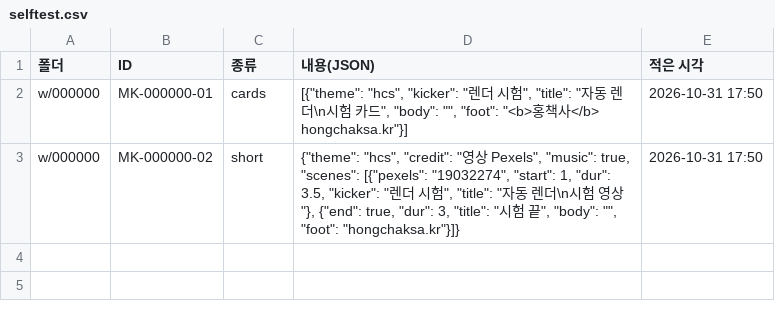
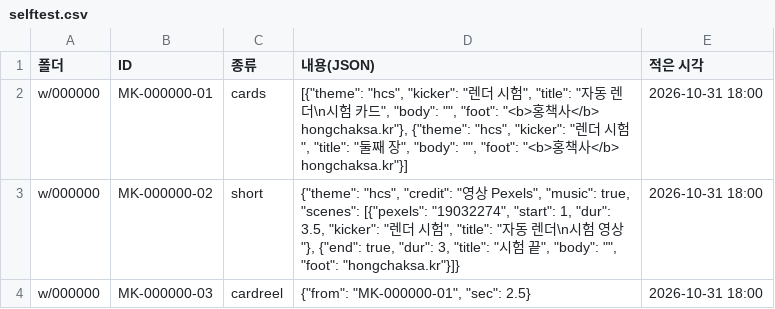
Before and after one commit to saysaysay336122-droid/clipbiz-marketing-assets, a CSV file: tools/selftest.csv, drawn as a sheet.

```diff
--- a/tools/selftest.csv
+++ b/tools/selftest.csv
@@ -1,3 +1,4 @@
 폴더,ID,종류,내용(JSON),적은 시각
-w/000000,MK-000000-01,cards,"[{""theme"": ""hcs"", ""kicker"": ""렌더 시험"", ""title"": ""자동 렌더\n시험 카드"", ""body"": """", ""foot"": ""<b>홍책사</b> hongchaksa.kr""}]",2026-10-31 17:50
-w/000000,MK-000000-02,short,"{""theme"": ""hcs"", ""credit"": ""영상 Pexels"", ""music"": true, ""scenes"": [{""pexels"": ""19032274"", ""start"": 1, ""dur"": 3.5, ""kicker"": ""렌더 시험"", ""title"": ""자동 렌더\n시험 영상""}, {""end"": true, ""dur"": 3, ""title"": ""시험 끝"", ""body"": """", ""foot"": ""hongchaksa.kr""}]}",2026-10-31 17:50
+w/000000,MK-000000-01,cards,"[{""theme"": ""hcs"", ""kicker"": ""렌더 시험"", ""title"": ""자동 렌더\n시험 카드"", ""body"": """", ""foot"": ""<b>홍책사</b> hongchaksa.kr""}, {""theme"": ""hcs"", ""kicker"": ""렌더 시험"", ""title"": ""둘째 장"", ""body"": """", ""foot"": ""<b>홍책사</b> hongchaksa.kr""}]",2026-10-31 18:00
+w/000000,MK-000000-02,short,"{""theme"": ""hcs"", ""credit"": ""영상 Pexels"", ""music"": true, ""scenes"": [{""pexels"": ""19032274"", ""start"": 1, ""dur"": 3.5, ""kicker"": ""렌더 시험"", ""title"": ""자동 렌더\n시험 영상""}, {""end"": true, ""dur"": 3, ""title"": ""시험 끝"", ""body"": """", ""foot"": ""hongchaksa.kr""}]}",2026-10-31 18:00
+w/000000,MK-000000-03,cardreel,"{""from"": ""MK-000000-01"", ""sec"": 2.5}",2026-10-31 18:00
```
Also changed, not shown: 9 other files.
